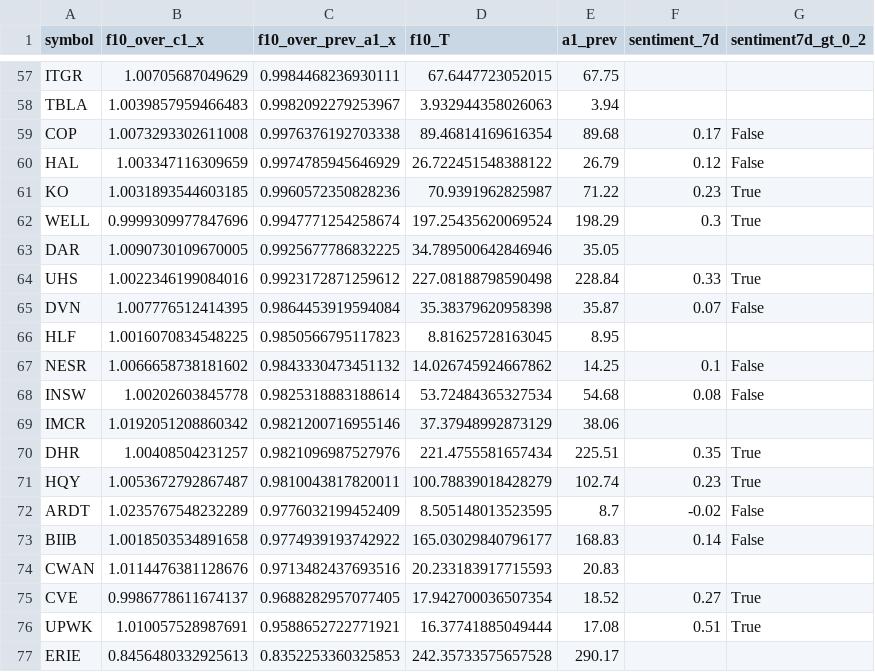
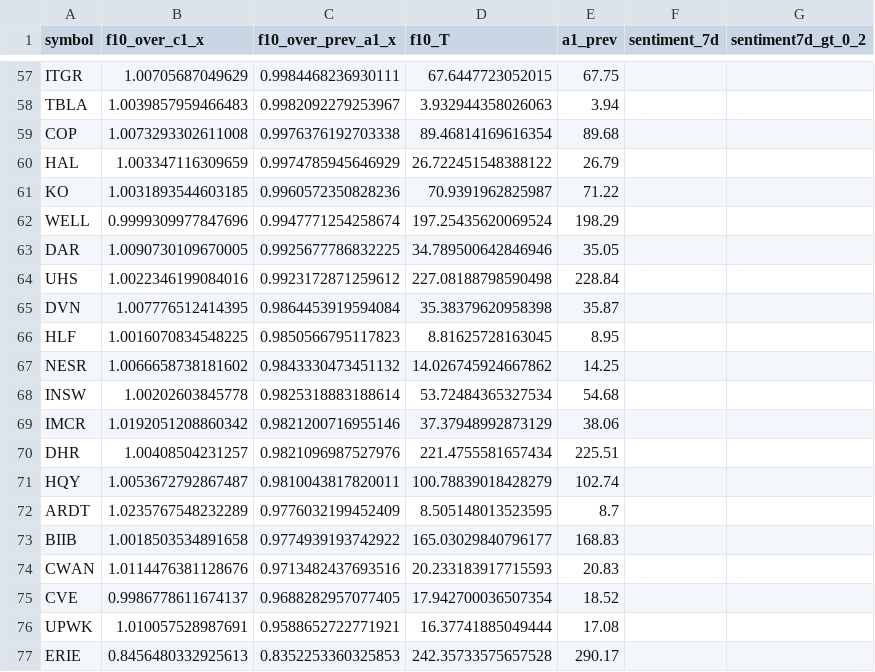
Before and after one commit to TheEMeraldNetwork/Daily_LSTM, a CSV file: App/data/certified_candidates_20251119.csv, drawn as a sheet; only a part is shown, gaps mark what is left out; the diff covers the shown part only.

```diff
--- a/App/data/certified_candidates_20251119.csv
+++ b/App/data/certified_candidates_20251119.csv
@@ -58,20 +58,20 @@ ITGR,1.00705687049629,0.9984468236930111,67.6447723052015,67.75,,
 TBLA,1.0039857959466483,0.9982092279253967,3.932944358026063,3.94,,
-COP,1.0073293302611008,0.9976376192703338,89.46814169616354,89.68,0.17,False
-HAL,1.003347116309659,0.9974785945646929,26.722451548388122,26.79,0.12,False
-KO,1.0031893544603185,0.9960572350828236,70.9391962825987,71.22,0.23,True
-WELL,0.9999309977847696,0.9947771254258674,197.25435620069524,198.29,0.3,True
+COP,1.0073293302611008,0.9976376192703338,89.46814169616354,89.68,,
+HAL,1.003347116309659,0.9974785945646929,26.722451548388122,26.79,,
+KO,1.0031893544603185,0.9960572350828236,70.9391962825987,71.22,,
+WELL,0.9999309977847696,0.9947771254258674,197.25435620069524,198.29,,
 DAR,1.0090730109670005,0.9925677786832225,34.789500642846946,35.05,,
-UHS,1.0022346199084016,0.9923172871259612,227.08188798590498,228.84,0.33,True
-DVN,1.007776512414395,0.9864453919594084,35.38379620958398,35.87,0.07,False
+UHS,1.0022346199084016,0.9923172871259612,227.08188798590498,228.84,,
+DVN,1.007776512414395,0.9864453919594084,35.38379620958398,35.87,,
 HLF,1.0016070834548225,0.9850566795117823,8.81625728163045,8.95,,
-NESR,1.0066658738181602,0.9843330473451132,14.026745924667862,14.25,0.1,False
-INSW,1.00202603845778,0.9825318883188614,53.72484365327534,54.68,0.08,False
+NESR,1.0066658738181602,0.9843330473451132,14.026745924667862,14.25,,
+INSW,1.00202603845778,0.9825318883188614,53.72484365327534,54.68,,
 IMCR,1.0192051208860342,0.9821200716955146,37.37948992873129,38.06,,
-DHR,1.00408504231257,0.9821096987527976,221.4755581657434,225.51,0.35,True
-HQY,1.0053672792867487,0.9810043817820011,100.78839018428279,102.74,0.23,True
-ARDT,1.0235767548232289,0.9776032199452409,8.505148013523595,8.7,-0.02,False
-BIIB,1.0018503534891658,0.9774939193742922,165.03029840796177,168.83,0.14,False
+DHR,1.00408504231257,0.9821096987527976,221.4755581657434,225.51,,
+HQY,1.0053672792867487,0.9810043817820011,100.78839018428279,102.74,,
+ARDT,1.0235767548232289,0.9776032199452409,8.505148013523595,8.7,,
+BIIB,1.0018503534891658,0.9774939193742922,165.03029840796177,168.83,,
 CWAN,1.0114476381128676,0.9713482437693516,20.233183917715593,20.83,,
-CVE,0.9986778611674137,0.9688282957077405,17.942700036507354,18.52,0.27,True
-UPWK,1.010057528987691,0.9588652722771921,16.37741885049444,17.08,0.51,True
+CVE,0.9986778611674137,0.9688282957077405,17.942700036507354,18.52,,
+UPWK,1.010057528987691,0.9588652722771921,16.37741885049444,17.08,,
 ERIE,0.8456480332925613,0.8352253360325853,242.35733575657528,290.17,,
```
Also changed, not shown: 62 edited cells elsewhere in this file, 2 other files.
